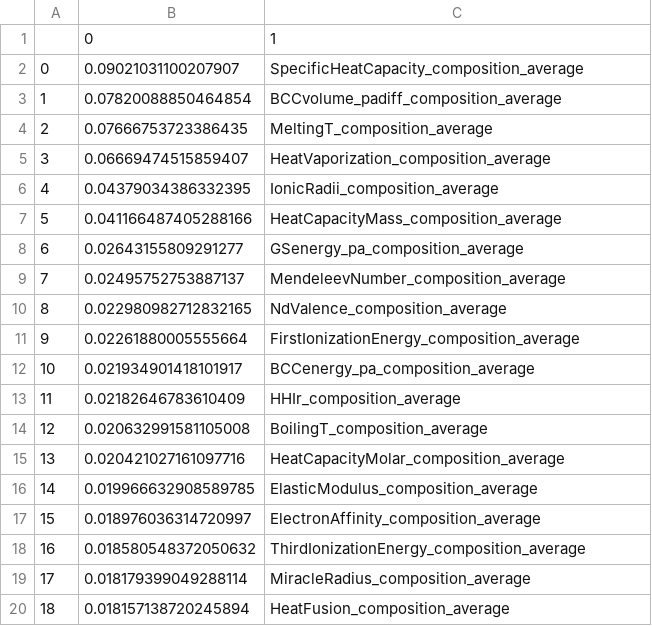
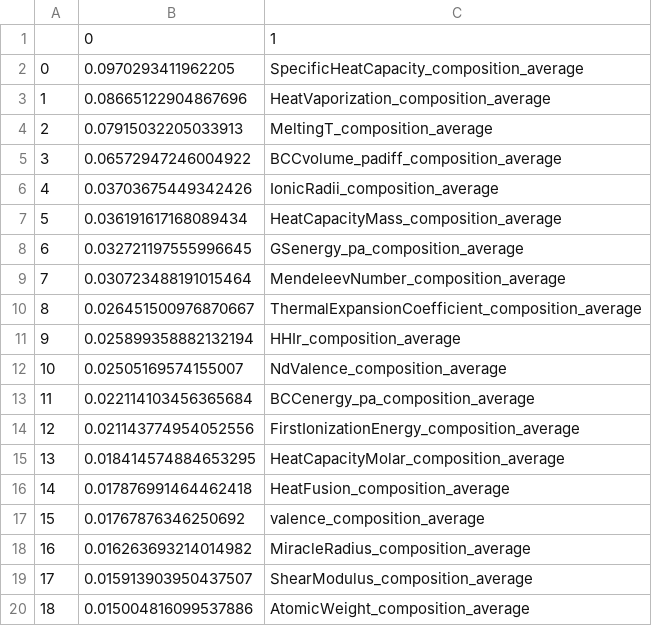
Before and after one commit to jhyang13/repo_mse803_lab3, a CSV file: resources/EnsembleModelFeatureSelector_feature_importances.csv, drawn as a sheet; only a part is shown; the diff covers the shown part only.

```diff
--- a/resources/EnsembleModelFeatureSelector_feature_importances.csv
+++ b/resources/EnsembleModelFeatureSelector_feature_importances.csv
@@ -1,20 +1,20 @@
 ,0,1
-0,0.09021031100207907,SpecificHeatCapacity_composition_average
-1,0.07820088850464854,BCCvolume_padiff_composition_average
-2,0.07666753723386435,MeltingT_composition_average
-3,0.06669474515859407,HeatVaporization_composition_average
-4,0.04379034386332395,IonicRadii_composition_average
-5,0.041166487405288166,HeatCapacityMass_composition_average
-6,0.02643155809291277,GSenergy_pa_composition_average
-7,0.02495752753887137,MendeleevNumber_composition_average
-8,0.022980982712832165,NdValence_composition_average
-9,0.02261880005555664,FirstIonizationEnergy_composition_average
-10,0.021934901418101917,BCCenergy_pa_composition_average
-11,0.02182646783610409,HHIr_composition_average
-12,0.020632991581105008,BoilingT_composition_average
-13,0.020421027161097716,HeatCapacityMolar_composition_average
-14,0.019966632908589785,ElasticModulus_composition_average
-15,0.018976036314720997,ElectronAffinity_composition_average
-16,0.018580548372050632,ThirdIonizationEnergy_composition_average
-17,0.018179399049288114,MiracleRadius_composition_average
-18,0.018157138720245894,HeatFusion_composition_average
+0,0.0970293411962205,SpecificHeatCapacity_composition_average
+1,0.08665122904867696,HeatVaporization_composition_average
+2,0.07915032205033913,MeltingT_composition_average
+3,0.06572947246004922,BCCvolume_padiff_composition_average
+4,0.03703675449342426,IonicRadii_composition_average
+5,0.036191617168089434,HeatCapacityMass_composition_average
+6,0.032721197555996645,GSenergy_pa_composition_average
+7,0.030723488191015464,MendeleevNumber_composition_average
+8,0.026451500976870667,ThermalExpansionCoefficient_composition_average
+9,0.025899358882132194,HHIr_composition_average
+10,0.02505169574155007,NdValence_composition_average
+11,0.022114103456365684,BCCenergy_pa_composition_average
+12,0.021143774954052556,FirstIonizationEnergy_composition_average
+13,0.018414574884653295,HeatCapacityMolar_composition_average
+14,0.017876991464462418,HeatFusion_composition_average
+15,0.01767876346250692,valence_composition_average
+16,0.016263693214014982,MiracleRadius_composition_average
+17,0.015913903950437507,ShearModulus_composition_average
+18,0.015004816099537886,AtomicWeight_composition_average
```
Also changed, not shown: 126 edited cells elsewhere in this file, resources/ShapFeatureSelector_sorted_features.csv, resources/selected_features.csv, 18 other files.
